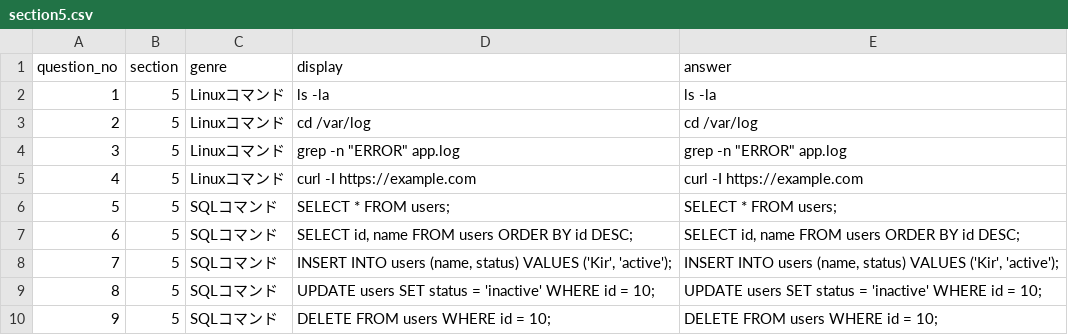
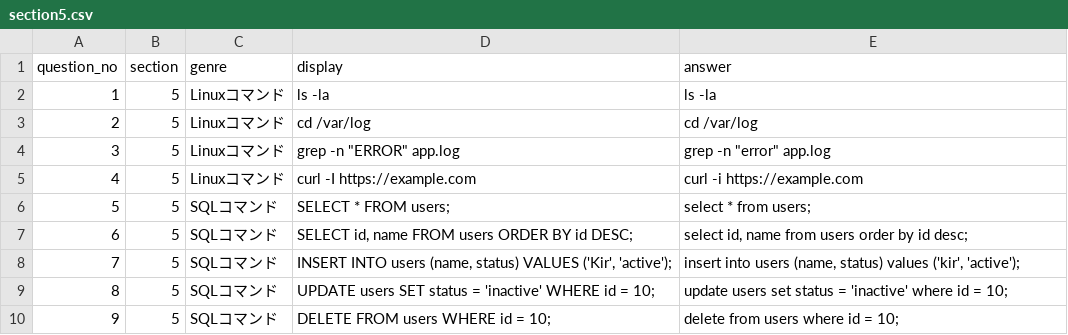
Before and after one commit to guro1026/KIR_kai_test, a CSV file: data/section5.csv, drawn as a sheet.

```diff
--- a/data/section5.csv
+++ b/data/section5.csv
@@ -3,8 +3,8 @@ question_no,section,genre,display,answer
 2,5,Linuxコマンド,cd /var/log,cd /var/log
-3,5,Linuxコマンド,"grep -n ""ERROR"" app.log","grep -n ""ERROR"" app.log"
-4,5,Linuxコマンド,curl -I https://example.com,curl -I https://example.com
-5,5,SQLコマンド,SELECT * FROM users;,SELECT * FROM users;
-6,5,SQLコマンド,"SELECT id, name FROM users ORDER BY id DESC;","SELECT id, name FROM users ORDER BY id DESC;"
-7,5,SQLコマンド,"INSERT INTO users (name, status) VALUES ('Kir', 'active');","INSERT INTO users (name, status) VALUES ('Kir', 'active');"
-8,5,SQLコマンド,"UPDATE users SET status = 'inactive' WHERE id = 10;","UPDATE users SET status = 'inactive' WHERE id = 10;"
-9,5,SQLコマンド,"DELETE FROM users WHERE id = 10;","DELETE FROM users WHERE id = 10;"
+3,5,Linuxコマンド,"grep -n ""ERROR"" app.log","grep -n ""error"" app.log"
+4,5,Linuxコマンド,curl -I https://example.com,curl -i https://example.com
+5,5,SQLコマンド,SELECT * FROM users;,select * from users;
+6,5,SQLコマンド,"SELECT id, name FROM users ORDER BY id DESC;","select id, name from users order by id desc;"
+7,5,SQLコマンド,"INSERT INTO users (name, status) VALUES ('Kir', 'active');","insert into users (name, status) values ('kir', 'active');"
+8,5,SQLコマンド,UPDATE users SET status = 'inactive' WHERE id = 10;,update users set status = 'inactive' where id = 10;
+9,5,SQLコマンド,DELETE FROM users WHERE id = 10;,delete from users where id = 10;
```
Also changed, not shown: data/section1.csv, data/section2.csv, 4 other files.
